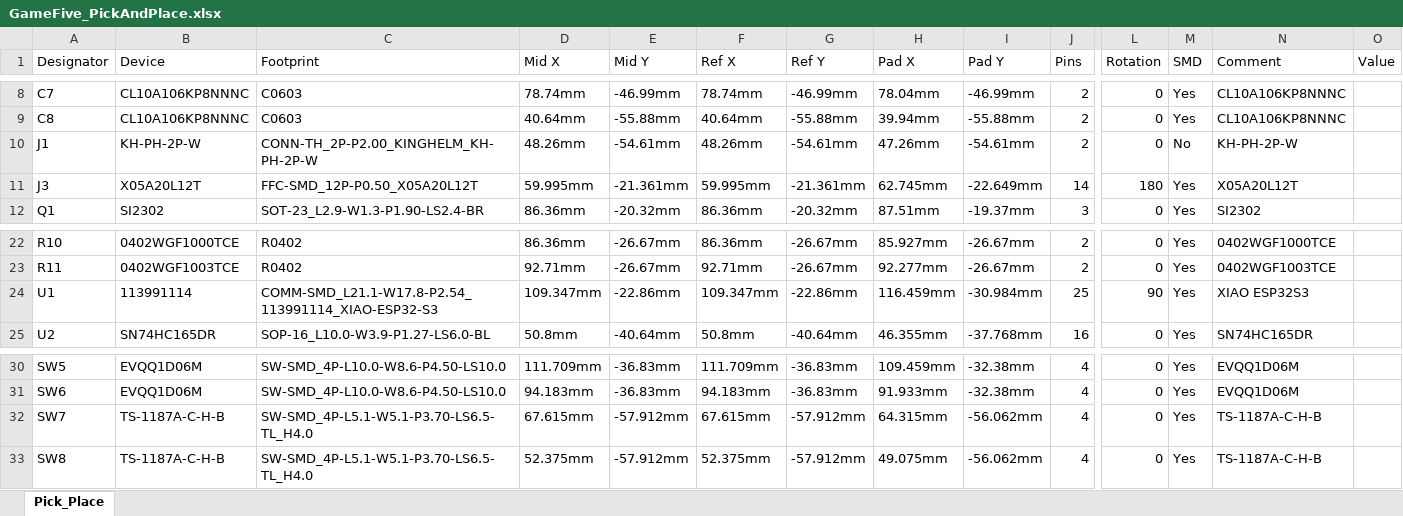
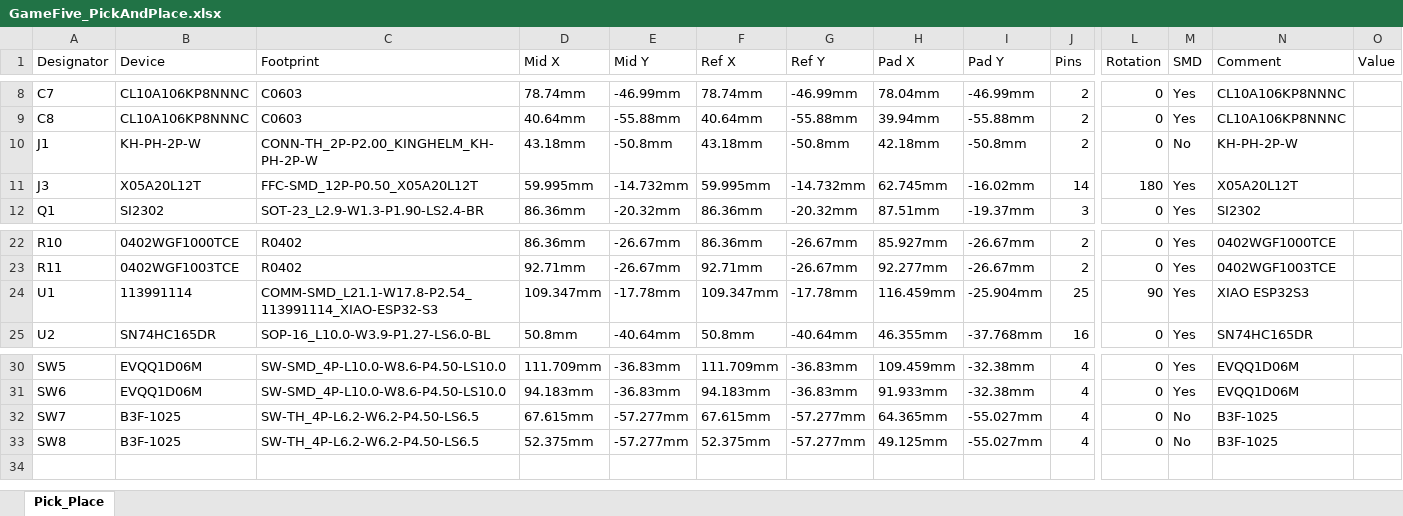
Before and after one commit to FaBoPlatform/GameFive, an Excel workbook: fab/GameFive_PickAndPlace.xlsx, sheet Pick_Place, drawn as a sheet; only a part is shown, gaps mark what is left out; values as stored, in another font and other column widths than the file's, no borders; the diff names each change by its address in the sheet, - before the commit and + after, or states it on an @@ line.

```diff
--- a/fab/GameFive_PickAndPlace.xlsx (sheet Pick_Place)
+++ b/fab/GameFive_PickAndPlace.xlsx (sheet Pick_Place)
-D10 (Mid X): 48.26mm
+D10 (Mid X): 43.18mm
-E10 (Mid Y): -54.61mm
+E10 (Mid Y): -50.8mm
-F10 (Ref X): 48.26mm
+F10 (Ref X): 43.18mm
-G10 (Ref Y): -54.61mm
+G10 (Ref Y): -50.8mm
-H10 (Pad X): 47.26mm
+H10 (Pad X): 42.18mm
-I10 (Pad Y): -54.61mm
+I10 (Pad Y): -50.8mm
-E11 (Mid Y): -21.361mm
+E11 (Mid Y): -14.732mm
-G11 (Ref Y): -21.361mm
+G11 (Ref Y): -14.732mm
-I11 (Pad Y): -22.649mm
+I11 (Pad Y): -16.02mm
-E24 (Mid Y): -22.86mm
+E24 (Mid Y): -17.78mm
-G24 (Ref Y): -22.86mm
+G24 (Ref Y): -17.78mm
-I24 (Pad Y): -30.984mm
+I24 (Pad Y): -25.904mm
-B32:B33 (Device): TS-1187A-C-H-B
+B32:B33 (Device): B3F-1025
-C32:C33 (Footprint): SW-SMD_4P-L5.1-W5.1-P3.70-LS6.5-TL_H4.0
+C32:C33 (Footprint): SW-TH_4P-L6.2-W6.2-P4.50-LS6.5
-E32:E33 (Mid Y): -57.912mm
+E32:E33 (Mid Y): -57.277mm
-G32:G33 (Ref Y): -57.912mm
+G32:G33 (Ref Y): -57.277mm
-H32 (Pad X): 64.315mm
+H32 (Pad X): 64.365mm
-I32:I33 (Pad Y): -56.062mm
+I32:I33 (Pad Y): -55.027mm
-M32:M33 (SMD): Yes
+M32:M33 (SMD): No
-N32:N33 (Comment): TS-1187A-C-H-B
+N32:N33 (Comment): B3F-1025
-H33 (Pad X): 49.075mm
+H33 (Pad X): 49.125mm
```
Also changed, not shown: fab/GameFive_BOM.xlsx, 3 other files.
